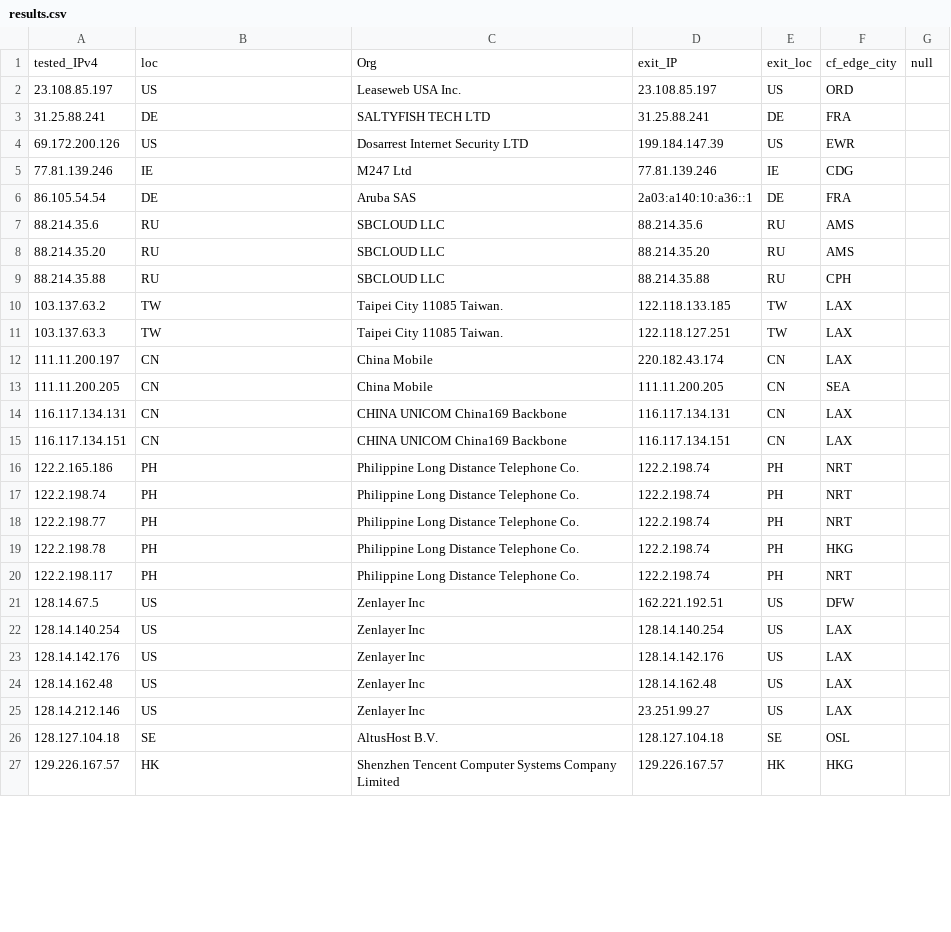
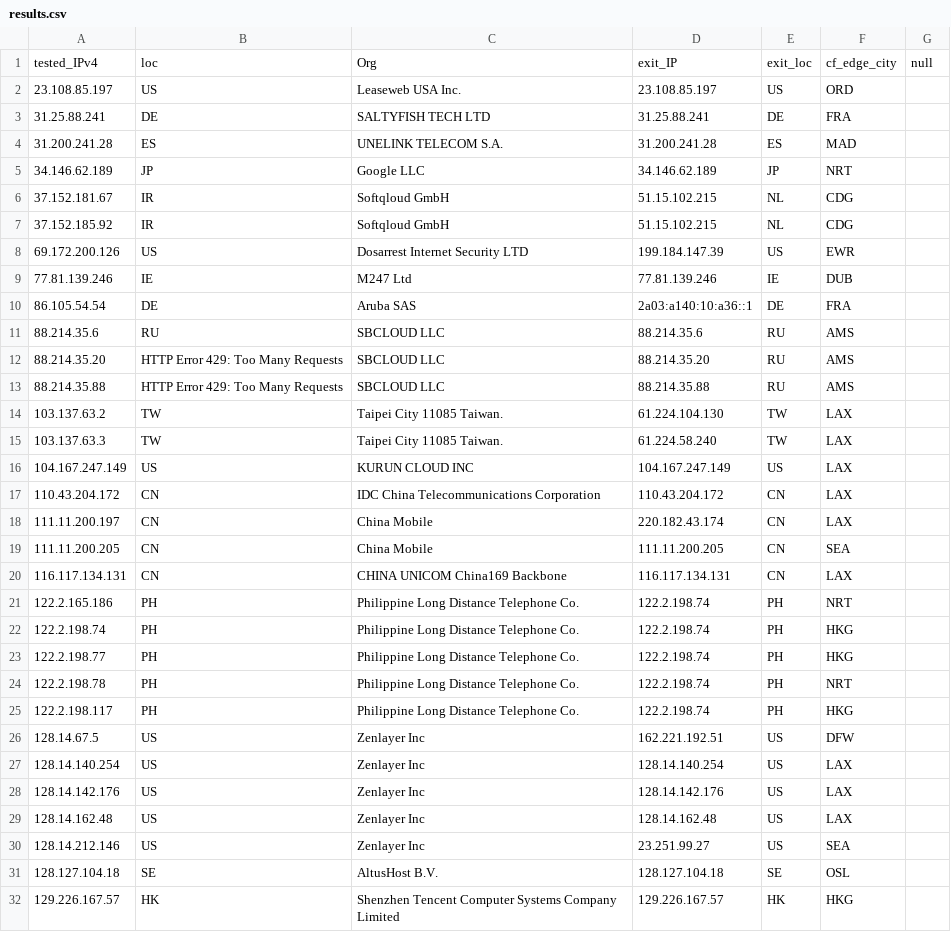
Before and after one commit to tr1s7an/Unofficial-Cloudflare-nodes, a CSV file: results.csv, drawn as a sheet; only a part is shown; the diff covers the shown part only.

Commit message:
Update

```diff
--- a/results.csv
+++ b/results.csv
@@ -3,10 +3,16 @@ tested_IPv4,loc,Org,exit_IP,exit_loc,cf_edge_city,null
 31.25.88.241,DE,SALTYFISH TECH LTD,31.25.88.241,DE,FRA,
+31.200.241.28,ES,UNELINK TELECOM S.A.,31.200.241.28,ES,MAD,
+34.146.62.189,JP,Google LLC,34.146.62.189,JP,NRT,
+37.152.181.67,IR,Softqloud GmbH,51.15.102.215,NL,CDG,
+37.152.185.92,IR,Softqloud GmbH,51.15.102.215,NL,CDG,
 69.172.200.126,US,Dosarrest Internet Security LTD,199.184.147.39,US,EWR,
-77.81.139.246,IE,M247 Ltd,77.81.139.246,IE,CDG,
+77.81.139.246,IE,M247 Ltd,77.81.139.246,IE,DUB,
 86.105.54.54,DE,Aruba SAS,2a03:a140:10:a36::1,DE,FRA,
 88.214.35.6,RU,SBCLOUD LLC,88.214.35.6,RU,AMS,
-88.214.35.20,RU,SBCLOUD LLC,88.214.35.20,RU,AMS,
-88.214.35.88,RU,SBCLOUD LLC,88.214.35.88,RU,CPH,
-103.137.63.2,TW,Taipei City 11085 Taiwan.,122.118.133.185,TW,LAX,
-103.137.63.3,TW,Taipei City 11085 Taiwan.,122.118.127.251,TW,LAX,
+88.214.35.20,HTTP Error 429: Too Many Requests,SBCLOUD LLC,88.214.35.20,RU,AMS,
+88.214.35.88,HTTP Error 429: Too Many Requests,SBCLOUD LLC,88.214.35.88,RU,AMS,
+103.137.63.2,TW,Taipei City 11085 Taiwan.,61.224.104.130,TW,LAX,
+103.137.63.3,TW,Taipei City 11085 Taiwan.,61.224.58.240,TW,LAX,
+104.167.247.149,US,KURUN CLOUD INC,104.167.247.149,US,LAX,
+110.43.204.172,CN,IDC China Telecommunications Corporation,110.43.204.172,CN,LAX,
 111.11.200.197,CN,China Mobile,220.182.43.174,CN,LAX,
@@ -14,8 +20,7 @@ tested_IPv4,loc,Org,exit_IP,exit_loc,cf_edge_city,null
 116.117.134.131,CN,CHINA UNICOM China169 Backbone,116.117.134.131,CN,LAX,
-116.117.134.151,CN,CHINA UNICOM China169 Backbone,116.117.134.151,CN,LAX,
 122.2.165.186,PH,Philippine Long Distance Telephone Co.,122.2.198.74,PH,NRT,
-122.2.198.74,PH,Philippine Long Distance Telephone Co.,122.2.198.74,PH,NRT,
-122.2.198.77,PH,Philippine Long Distance Telephone Co.,122.2.198.74,PH,NRT,
-122.2.198.78,PH,Philippine Long Distance Telephone Co.,122.2.198.74,PH,HKG,
-122.2.198.117,PH,Philippine Long Distance Telephone Co.,122.2.198.74,PH,NRT,
+122.2.198.74,PH,Philippine Long Distance Telephone Co.,122.2.198.74,PH,HKG,
+122.2.198.77,PH,Philippine Long Distance Telephone Co.,122.2.198.74,PH,HKG,
+122.2.198.78,PH,Philippine Long Distance Telephone Co.,122.2.198.74,PH,NRT,
+122.2.198.117,PH,Philippine Long Distance Telephone Co.,122.2.198.74,PH,HKG,
 128.14.67.5,US,Zenlayer Inc,162.221.192.51,US,DFW,
@@ -24,3 +29,3 @@ tested_IPv4,loc,Org,exit_IP,exit_loc,cf_edge_city,null
 128.14.162.48,US,Zenlayer Inc,128.14.162.48,US,LAX,
-128.14.212.146,US,Zenlayer Inc,23.251.99.27,US,LAX,
+128.14.212.146,US,Zenlayer Inc,23.251.99.27,US,SEA,
 128.127.104.18,SE,AltusHost B.V.,128.127.104.18,SE,OSL,
```
Also changed, not shown: 1 removed row and 5 edited cells elsewhere in this file.
